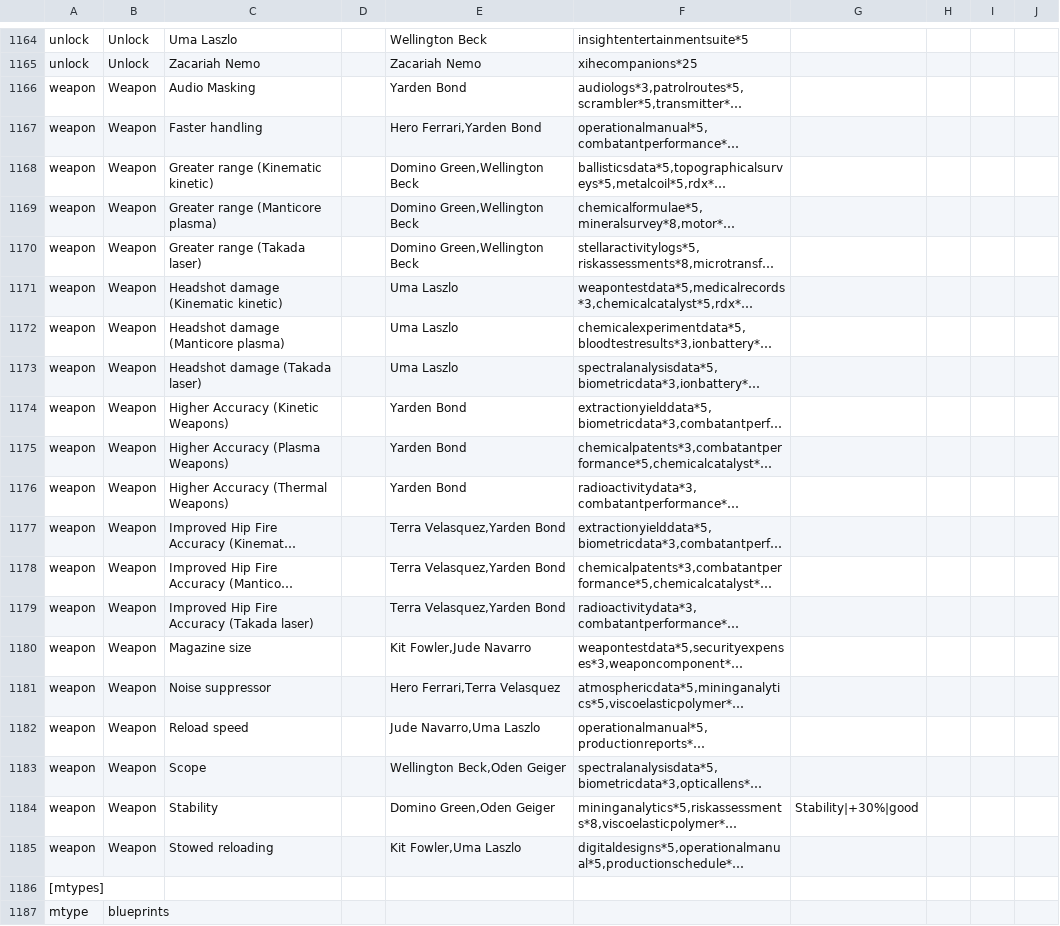
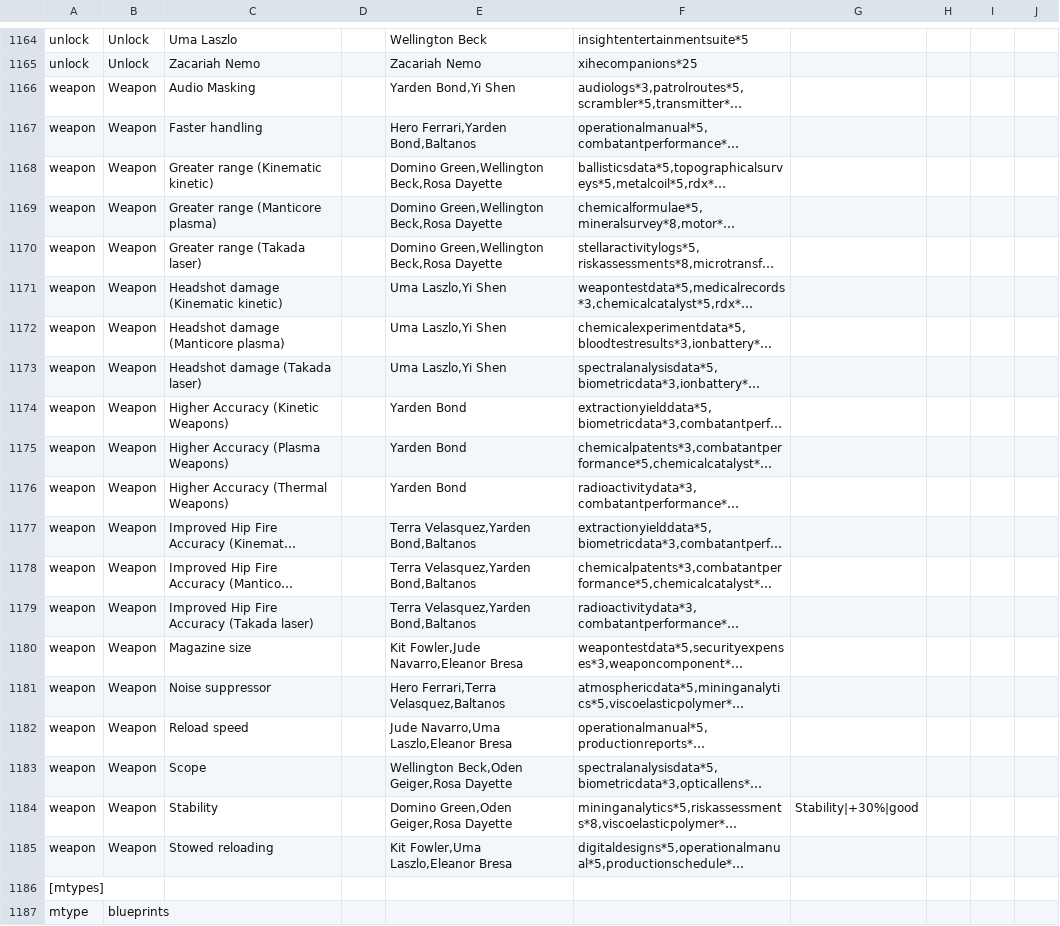
Before and after one commit to dseelinger/d47, a TSV file: src/D47.Core/Knowledge/Blueprints.tsv, drawn as a sheet; only a part is shown, gaps mark what is left out; long unchanged cells end in …; the diff covers the shown part only; the diff names each change by its address in the sheet, - before the commit and + after, or states it on an @@ line.

```diff
--- a/src/D47.Core/Knowledge/Blueprints.tsv
+++ b/src/D47.Core/Knowledge/Blueprints.tsv
-E1166: Yarden Bond
+E1166: Yarden Bond,Yi Shen
-E1167: Hero Ferrari,Yarden Bond
+E1167: Hero Ferrari,Yarden Bond,Baltanos
-E1168:E1170: Domino Green,Wellington Beck
+E1168:E1170: Domino Green,Wellington Beck,Rosa Dayette
-E1171:E1173: Uma Laszlo
+E1171:E1173: Uma Laszlo,Yi Shen
-E1177:E1179: Terra Velasquez,Yarden Bond
+E1177:E1179: Terra Velasquez,Yarden Bond,Baltanos
-E1180: Kit Fowler,Jude Navarro
+E1180: Kit Fowler,Jude Navarro,Eleanor Bresa
-E1181: Hero Ferrari,Terra Velasquez
+E1181: Hero Ferrari,Terra Velasquez,Baltanos
-E1182: Jude Navarro,Uma Laszlo
+E1182: Jude Navarro,Uma Laszlo,Eleanor Bresa
-E1183: Wellington Beck,Oden Geiger
+E1183: Wellington Beck,Oden Geiger,Rosa Dayette
-E1184: Domino Green,Oden Geiger
+E1184: Domino Green,Oden Geiger,Rosa Dayette
-E1185: Kit Fowler,Uma Laszlo
+E1185: Kit Fowler,Uma Laszlo,Eleanor Bresa
```
Also changed, not shown: 14 edited cells elsewhere in this file, 5 other files.
